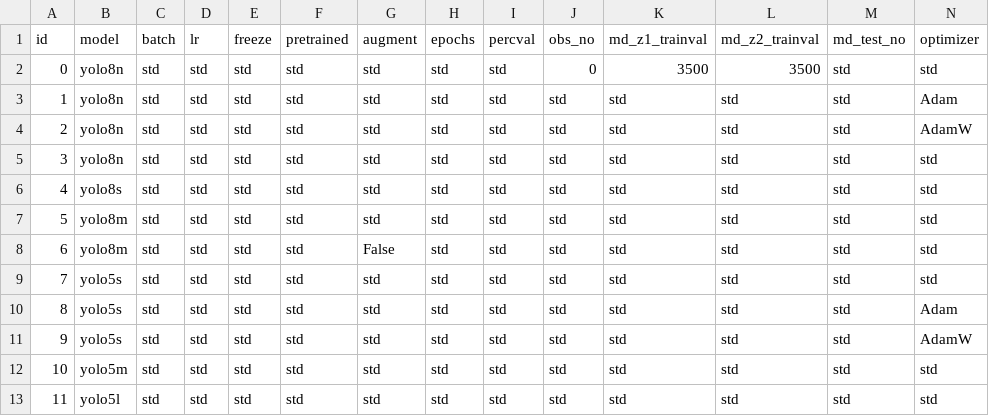
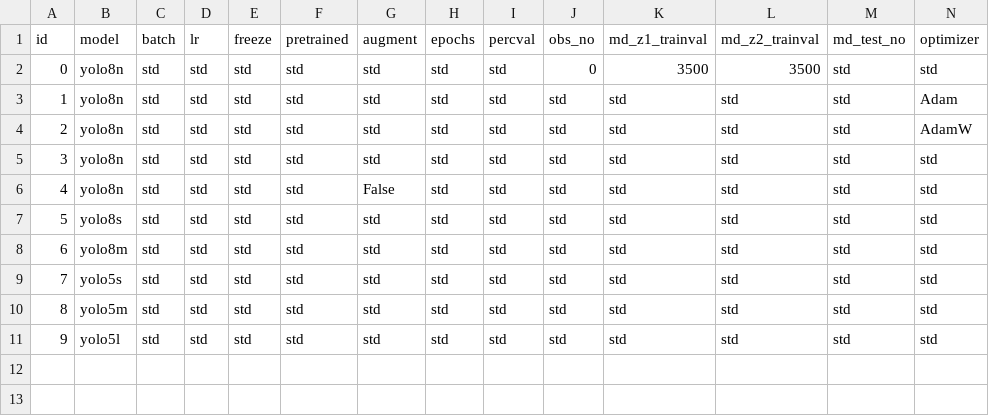
Before and after one commit to simoncarthew/MeerVision, a CSV file: ObjectDetection/Training/train.csv, drawn as a sheet; only a part is shown; removed rows and columns are numbered as before the commit, all else as after; rows hold the shown columns only; the diff names each change by its address in the sheet, - before the commit and + after, or states it on an @@ line.

```diff
--- a/ObjectDetection/Training/train.csv
+++ b/ObjectDetection/Training/train.csv
+row 6: 4 | yolo8n | std | std | std | std | False | std | std | std | std | std | std | std
@@ column A (id) renumbered from row 7 down @@
-row 8: 6 | yolo8m | std | std | std | std | False | std | std | std | std | std | std | std
-row 10: 8 | yolo5s | std | std | std | std | std | std | std | std | std | std | std | Adam
-row 11: 9 | yolo5s | std | std | std | std | std | std | std | std | std | std | std | AdamW
```
Also changed, not shown: ObjectDetection/Training/train_test.csv, 2 other files.
